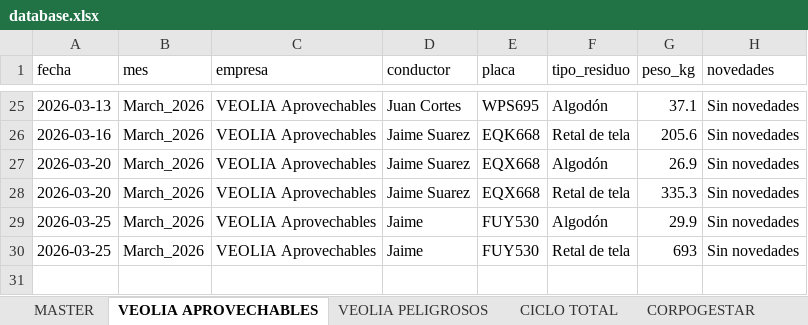
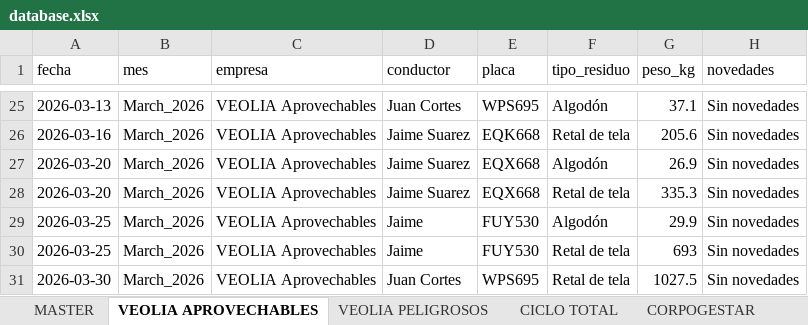
Before and after one commit to alejandraho013/registro-salida-residuos, an Excel workbook: database.xlsx, sheet VEOLIA APROVECHABLES, drawn as a sheet; only a part is shown, gaps mark what is left out; values as stored, in another font and other column widths than the file's, no borders; the diff names each change by its address in the sheet, - before the commit and + after, or states it on an @@ line.

Commit message:
Reg_VEOLIA Aprovechables_WPS695_20260507_161827

```diff
--- a/database.xlsx (sheet VEOLIA APROVECHABLES)
+++ b/database.xlsx (sheet VEOLIA APROVECHABLES)
+row 31: 2026-03-30 | March_2026 | VEOLIA Aprovechables | Juan Cortes | WPS695 | Retal de tela | 1027.5 | Sin novedades
```
Also changed, not shown: sheet MASTER.
